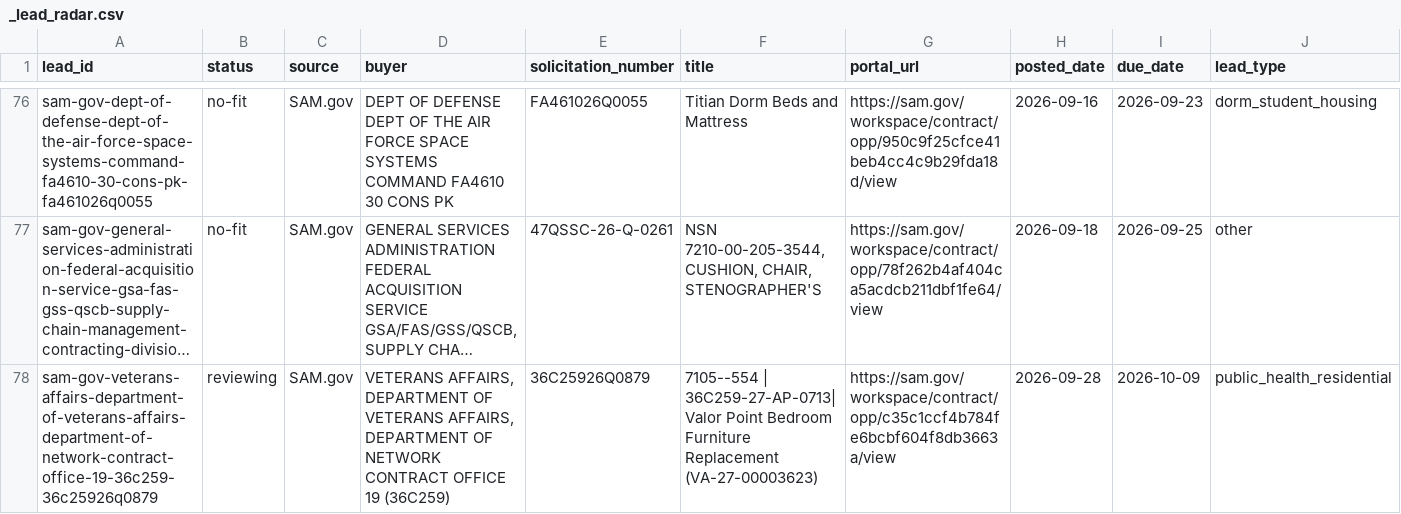
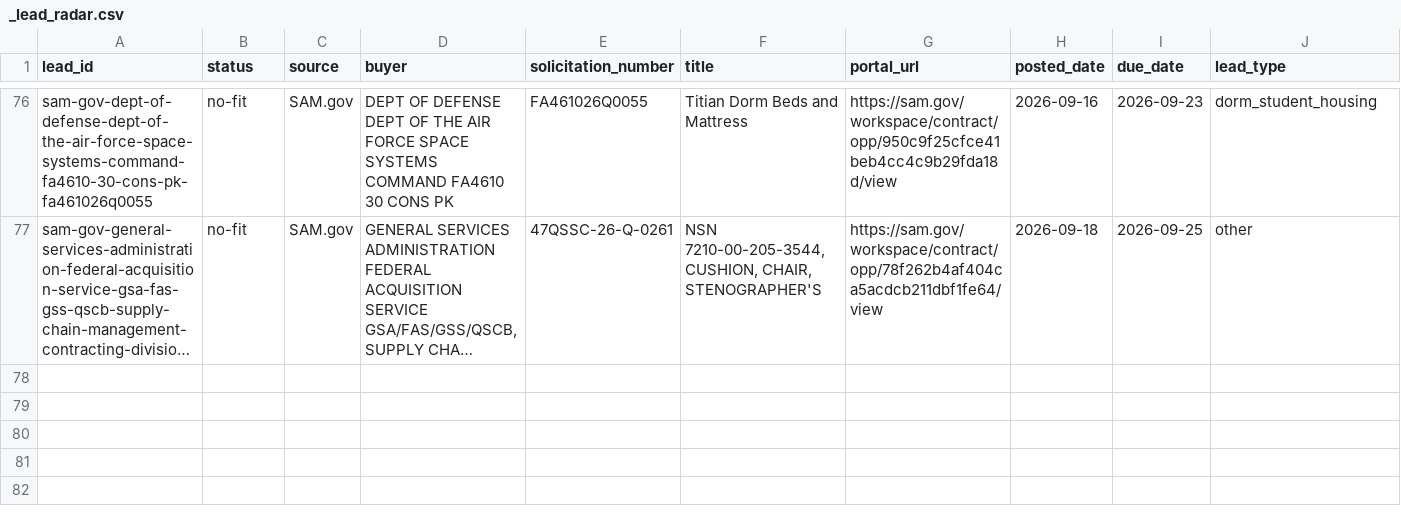
Before and after one commit to beford782/Silverline-Sleep-Procurement, a CSV file: leads/review/_lead_radar.csv, drawn as a sheet; only a part is shown, gaps mark what is left out; long unchanged cells end in …; rows hold the shown columns only; the diff names each change by its address in the sheet, - before the commit and + after, or states it on an @@ line.

```diff
--- a/leads/review/_lead_radar.csv
+++ b/leads/review/_lead_radar.csv
-row 78: sam-gov-veterans-affairs-department-of-veterans-affairs-department-of-network-contract-office-19-36c259-36c25926q0879 | reviewing | SAM.gov | VETERANS AFFAIRS, DEPARTMENT OF VETERANS AFFAIRS, DEPARTMENT OF NETWORK CONTRACT OFFICE 19 (36C259) | 36C25926Q0879 | 7105--554 | 36C259-27-AP-0713| Valor Point Bedroom Furniture Replacement (VA-27-00003623) | https://sam.gov/workspace/contract/opp/c35c1ccf4b784fe6bcbf604f8db3663a/view | 2026-09-28 | 2026-10-09 | public_health_residential
```
Also changed, not shown: leads/archive/_lead_radar_archive.csv.
